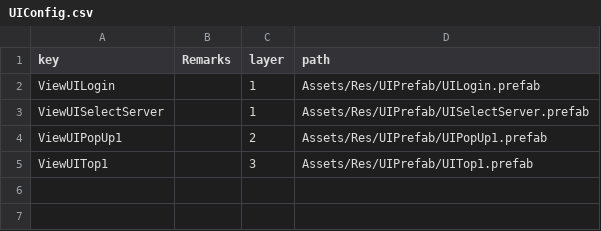
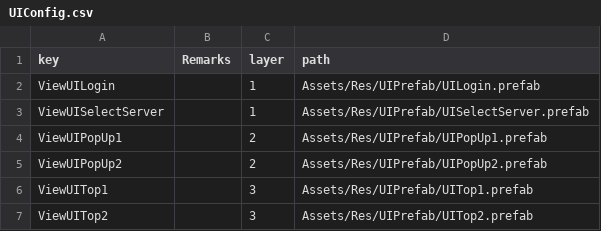
Before and after one commit to arBao/UnityCommonFrameWork, a CSV file: CommonFramework/Assets/Res/Config/UIConfig.csv, drawn as a sheet; the diff names each change by its address in the sheet, - before the commit and + after, or states it on an @@ line.

```diff
--- a/CommonFramework/Assets/Res/Config/UIConfig.csv
+++ b/CommonFramework/Assets/Res/Config/UIConfig.csv
+row 5: ViewUIPopUp2 |  | 2 | Assets/Res/UIPrefab/UIPopUp2.prefab
+row 7: ViewUITop2 |  | 3 | Assets/Res/UIPrefab/UITop2.prefab
```
Also changed, not shown: 22 other files.
